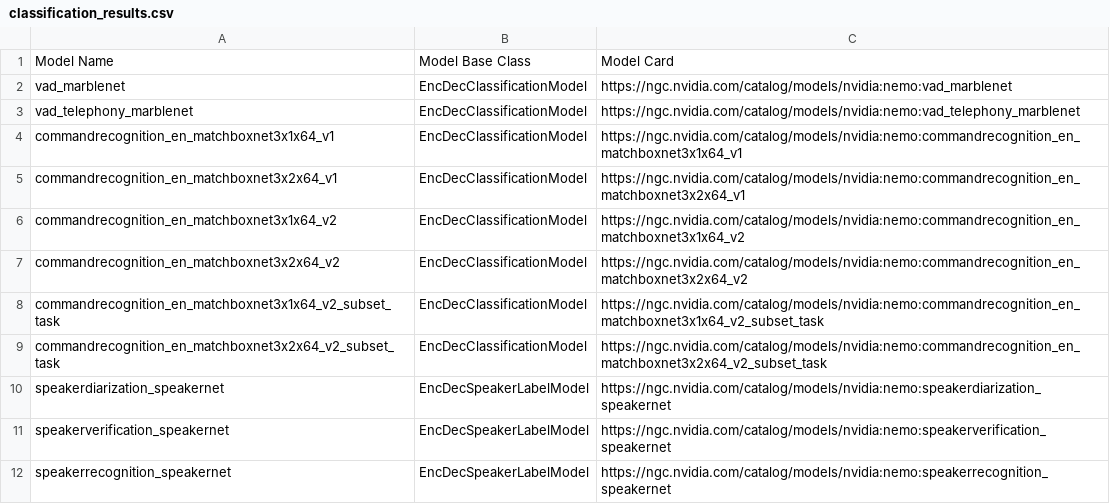
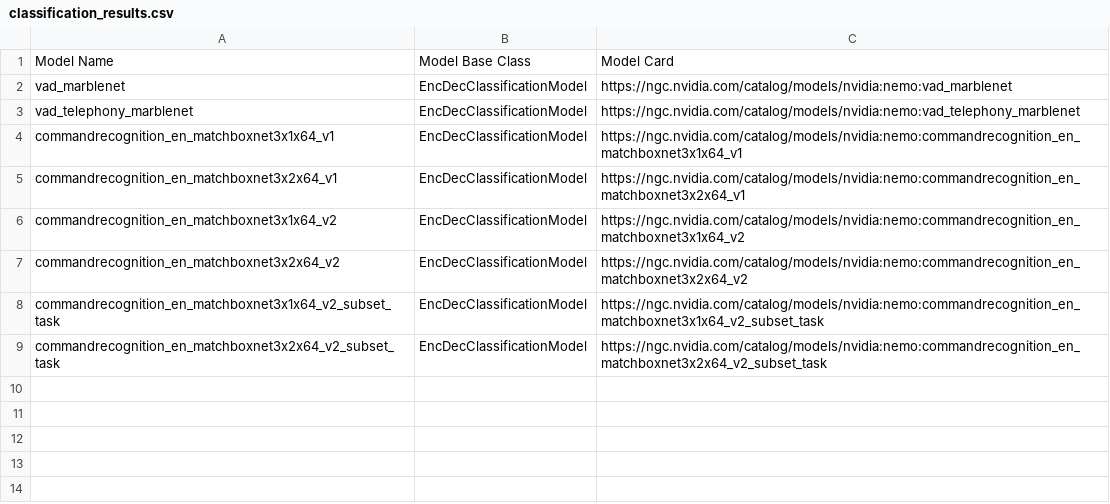
Before and after one commit to backend-engineer1/NEMO, a CSV file: docs/source/asr/speech_classification/data/classification_results.csv (was docs/source/asr/data/classification_results.csv), drawn as a sheet.

Commit message:
Add Speech Classification doc (#1920)
* add sc doc

Signed-off-by: fayejf <fayejf07@gmail.com>

* speaker diarization doc

Signed-off-by: fayejf <fayejf07@gmail.com>

* remove external links

Signed-off-by: fayejf <fayejf07@gmail.com>

* update figure

Signed-off-by: fayejf <fayejf07@gmail.com>

* add sc doc

Signed-off-by: fayejf <fayejf07@gmail.com>

* merge

Signed-off-by: fayejf <fayejf07@gmail.com>

* remove unstable links and remove duplicate api section

Signed-off-by: fayejf <fayejf07@gmail.com>

* a few update for sc

Signed-off-by: fayejf <fayejf07@gmail.com>

* remove sc checkpoints table in asr

Signed-off-by: fayejf <fayejf07@gmail.com>

* revert classification_models.py

Signed-off-by: fayejf <fayejf07@gmail.com>

* update asr bib

Signed-off-by: fayejf <fayejf07@gmail.com>

* update (#1930)

Signed-off-by: Jason <jasoli@nvidia.com>

* minor fix

Signed-off-by: fayejf <fayejf07@gmail.com>

* updates

Signed-off-by: fayejf <fayejf07@gmail.com>

* revert

Signed-off-by: fayejf <fayejf07@gmail.com>

* a few changes

Signed-off-by: fayejf <fayejf07@gmail.com>

* follow asr order

Signed-off-by: fayejf <fayejf07@gmail.com>

Co-authored-by: Jason <jasoli@nvidia.com>

```diff
--- a/docs/source/asr/data/classification_results.csv
+++ b/docs/source/asr/speech_classification/data/classification_results.csv
@@ -9,4 +9 @@ commandrecognition_en_matchboxnet3x1x64_v2_subset_task,EncDecClassificationModel
 commandrecognition_en_matchboxnet3x2x64_v2_subset_task,EncDecClassificationModel,"https://ngc.nvidia.com/catalog/models/nvidia:nemo:commandrecognition_en_matchboxnet3x2x64_v2_subset_task"
-speakerdiarization_speakernet,EncDecSpeakerLabelModel,"https://ngc.nvidia.com/catalog/models/nvidia:nemo:speakerdiarization_speakernet"
-speakerverification_speakernet,EncDecSpeakerLabelModel,"https://ngc.nvidia.com/catalog/models/nvidia:nemo:speakerverification_speakernet"
-speakerrecognition_speakernet,EncDecSpeakerLabelModel,"https://ngc.nvidia.com/catalog/models/nvidia:nemo:speakerrecognition_speakernet"
```
Also changed, not shown: 13 other files.
